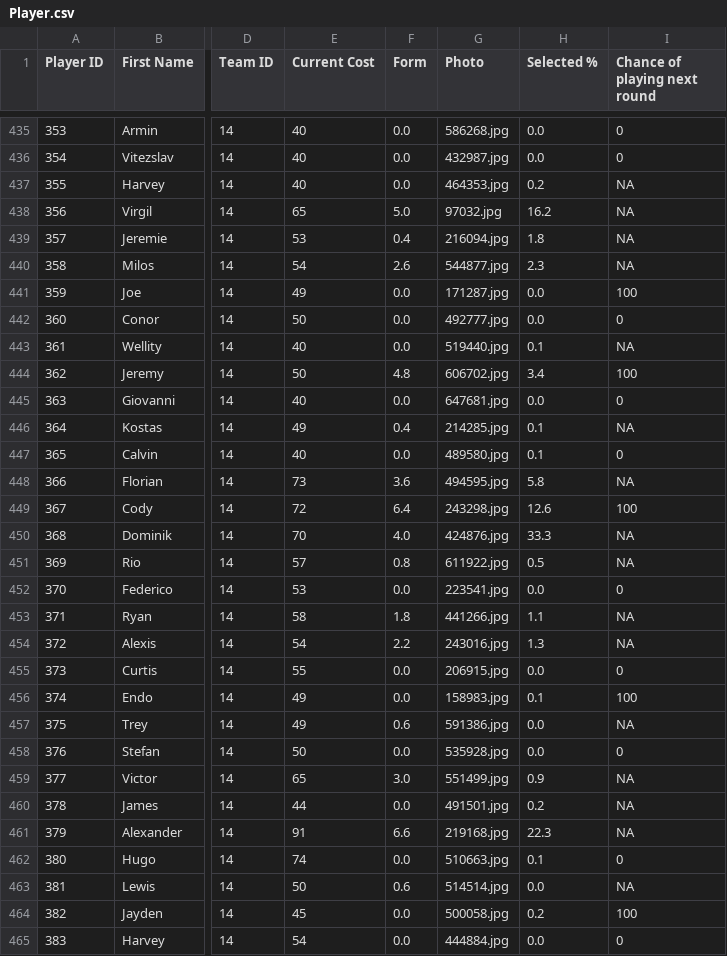
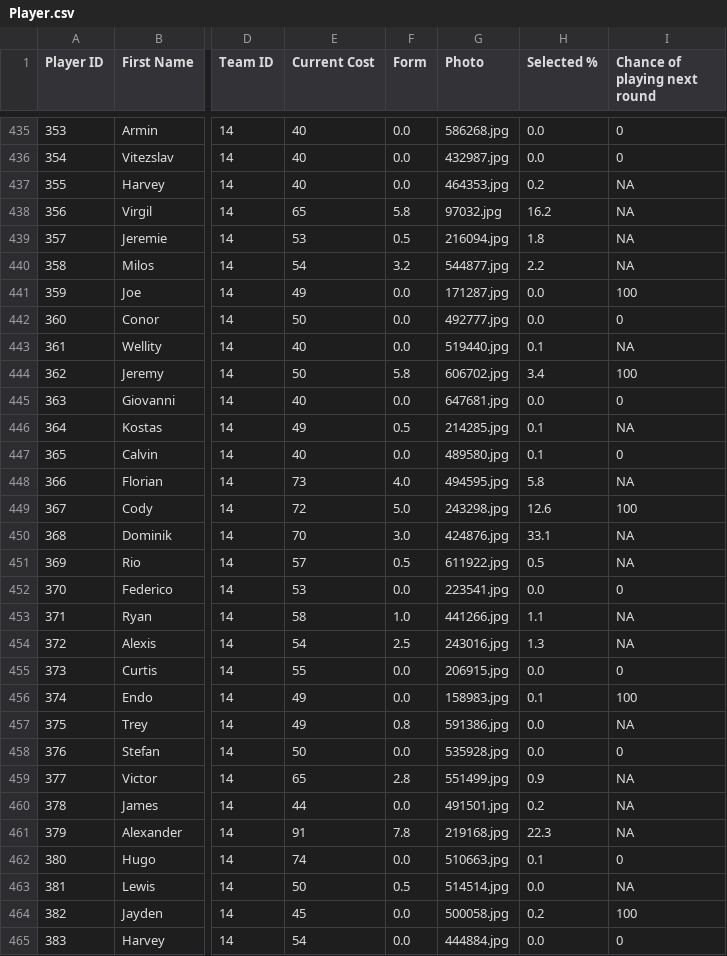
Before and after one commit to ARW4/FPL_Project, a CSV file: Player.csv, drawn as a sheet; only a part is shown, gaps mark what is left out; the diff covers the shown part only; the diff names each change by its address in the sheet, - before the commit and + after, or states it on an @@ line.

```diff
--- a/Player.csv
+++ b/Player.csv
-F438 (Form): 5.0
+F438 (Form): 5.8
-F439 (Form): 0.4
+F439 (Form): 0.5
-F440 (Form): 2.6
+F440 (Form): 3.2
-H440 (Selected %): 2.3
+H440 (Selected %): 2.2
-F444 (Form): 4.8
+F444 (Form): 5.8
-F446 (Form): 0.4
+F446 (Form): 0.5
-F448 (Form): 3.6
+F448 (Form): 4.0
-F449 (Form): 6.4
+F449 (Form): 5.0
-F450 (Form): 4.0
+F450 (Form): 3.0
-H450 (Selected %): 33.3
+H450 (Selected %): 33.1
-F451 (Form): 0.8
+F451 (Form): 0.5
-F453 (Form): 1.8
+F453 (Form): 1.0
-F454 (Form): 2.2
+F454 (Form): 2.5
-F457 (Form): 0.6
+F457 (Form): 0.8
-F459 (Form): 3.0
+F459 (Form): 2.8
-F461 (Form): 6.6
+F461 (Form): 7.8
-F463 (Form): 0.6
+F463 (Form): 0.5
```
Also changed, not shown: 137 edited cells elsewhere in this file.
